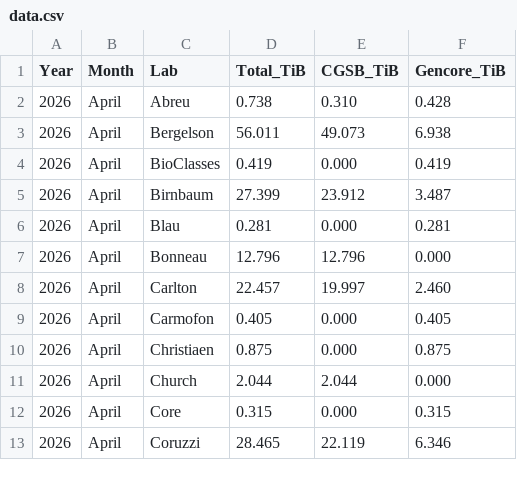
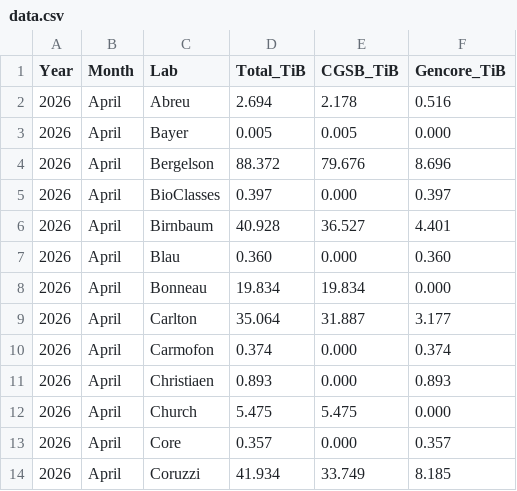
Before and after one commit to gencorefacility/hpcusage, a CSV file: data.csv, drawn as a sheet; only a part is shown; the diff covers the shown part only.

Commit message:
Update April 2026 data in data.csv
Updated data for April 2026 with new values and added new entries.

```diff
--- a/data.csv
+++ b/data.csv
@@ -1,13 +1,14 @@
 Year,Month,Lab,Total_TiB,CGSB_TiB,Gencore_TiB
-2026,April,Abreu,0.738,0.310,0.428
-2026,April,Bergelson,56.011,49.073,6.938
-2026,April,BioClasses,0.419,0.000,0.419
-2026,April,Birnbaum,27.399,23.912,3.487
-2026,April,Blau,0.281,0.000,0.281
-2026,April,Bonneau,12.796,12.796,0.000
-2026,April,Carlton,22.457,19.997,2.460
-2026,April,Carmofon,0.405,0.000,0.405
-2026,April,Christiaen,0.875,0.000,0.875
-2026,April,Church,2.044,2.044,0.000
-2026,April,Core,0.315,0.000,0.315
-2026,April,Coruzzi,28.465,22.119,6.346
+2026,April,Abreu,2.694,2.178,0.516
+2026,April,Bayer,0.005,0.005,0.000
+2026,April,Bergelson,88.372,79.676,8.696
+2026,April,BioClasses,0.397,0.000,0.397
+2026,April,Birnbaum,40.928,36.527,4.401
+2026,April,Blau,0.360,0.000,0.360
+2026,April,Bonneau,19.834,19.834,0.000
+2026,April,Carlton,35.064,31.887,3.177
+2026,April,Carmofon,0.374,0.000,0.374
+2026,April,Christiaen,0.893,0.000,0.893
+2026,April,Church,5.475,5.475,0.000
+2026,April,Core,0.357,0.000,0.357
+2026,April,Coruzzi,41.934,33.749,8.185
```
Also changed, not shown: 77 edited cells elsewhere in this file.
